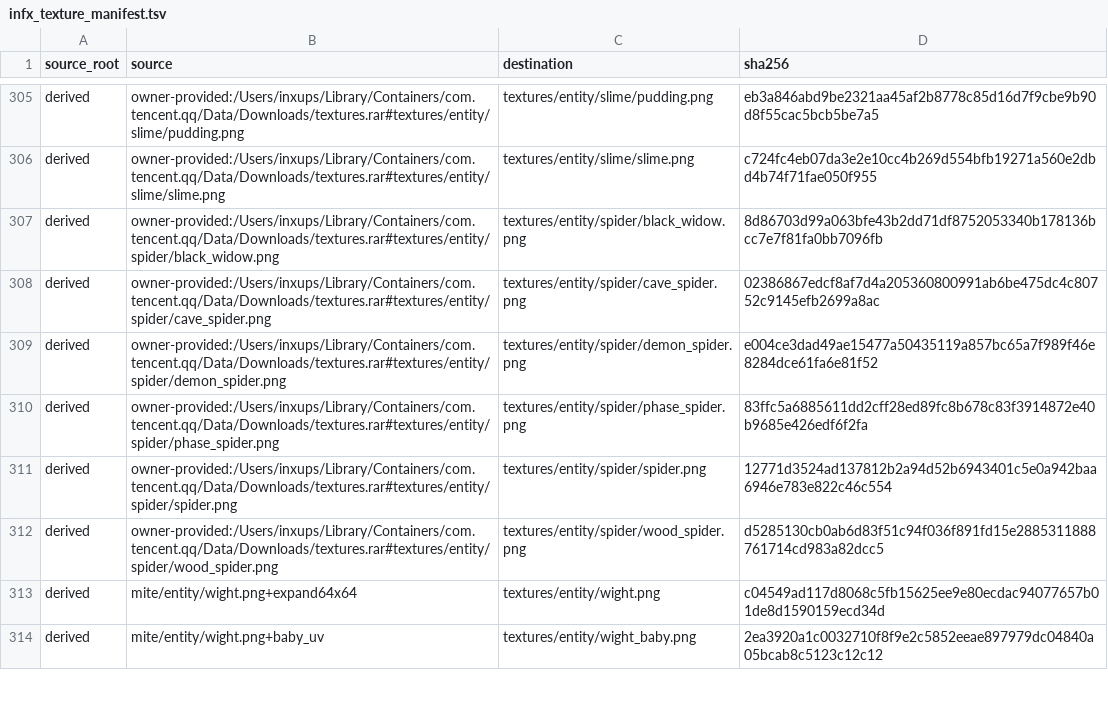
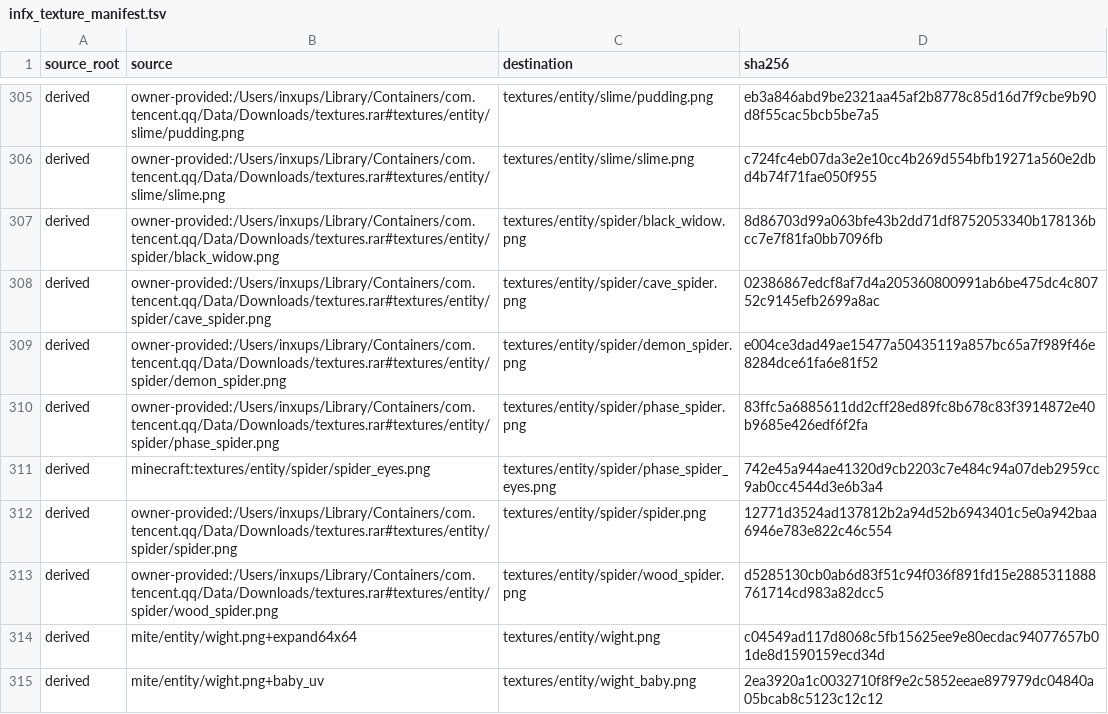
Before and after one commit to inxups/inf-x, a TSV file: src/main/resources/assets/infx/infx_texture_manifest.tsv, drawn as a sheet; only a part is shown, gaps mark what is left out.

Commit message:
fix: copper pickaxe name, metal lava bucket cauldron, ender pearl damage, phase spider eye glow

```diff
--- a/src/main/resources/assets/infx/infx_texture_manifest.tsv
+++ b/src/main/resources/assets/infx/infx_texture_manifest.tsv
@@ -310,2 +310,3 @@ derived	owner-provided:/Users/inxups/Library/Containers/com.tencent.qq/Data/Down
 derived	owner-provided:/Users/inxups/Library/Containers/com.tencent.qq/Data/Downloads/textures.rar#textures/entity/spider/phase_spider.png	textures/entity/spider/phase_spider.png	83ffc5a6885611dd2cff28ed89fc8b678c83f3914872e40b9685e426edf6f2fa
+derived	minecraft:textures/entity/spider/spider_eyes.png	textures/entity/spider/phase_spider_eyes.png	742e45a944ae41320d9cb2203c7e484c94a07deb2959cc9ab0cc4544d3e6b3a4
 derived	owner-provided:/Users/inxups/Library/Containers/com.tencent.qq/Data/Downloads/textures.rar#textures/entity/spider/spider.png	textures/entity/spider/spider.png	12771d3524ad137812b2a94d52b6943401c5e0a942baa6946e783e822c46c554
```
Also changed, not shown: 11 other files.
